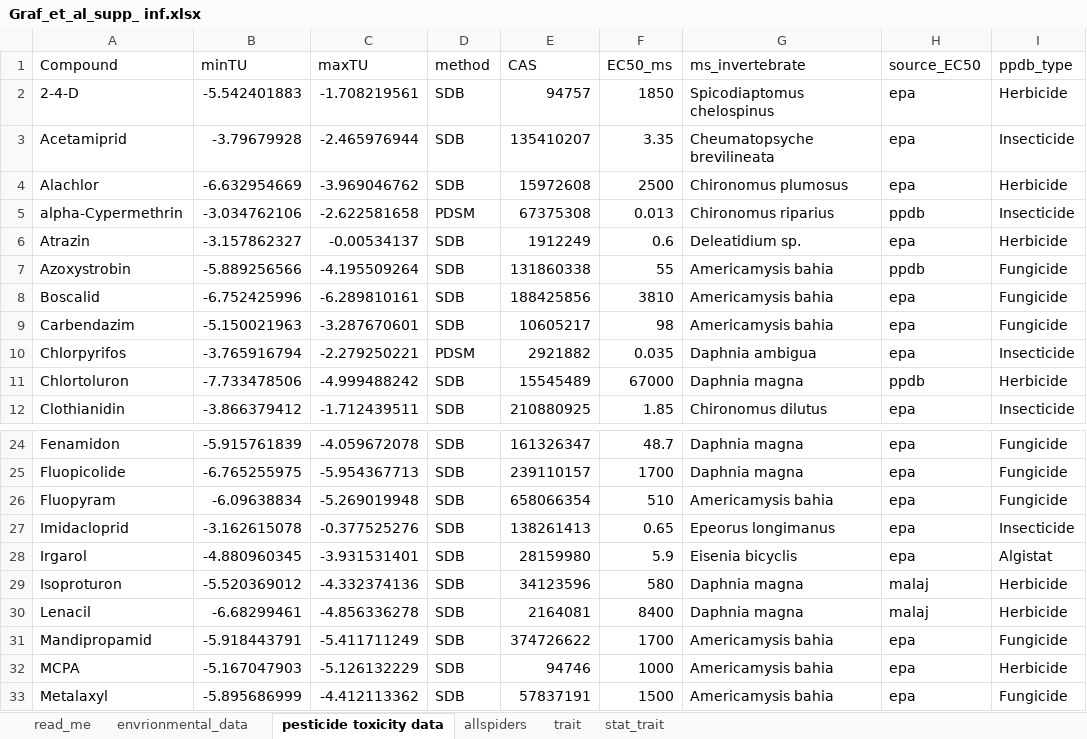
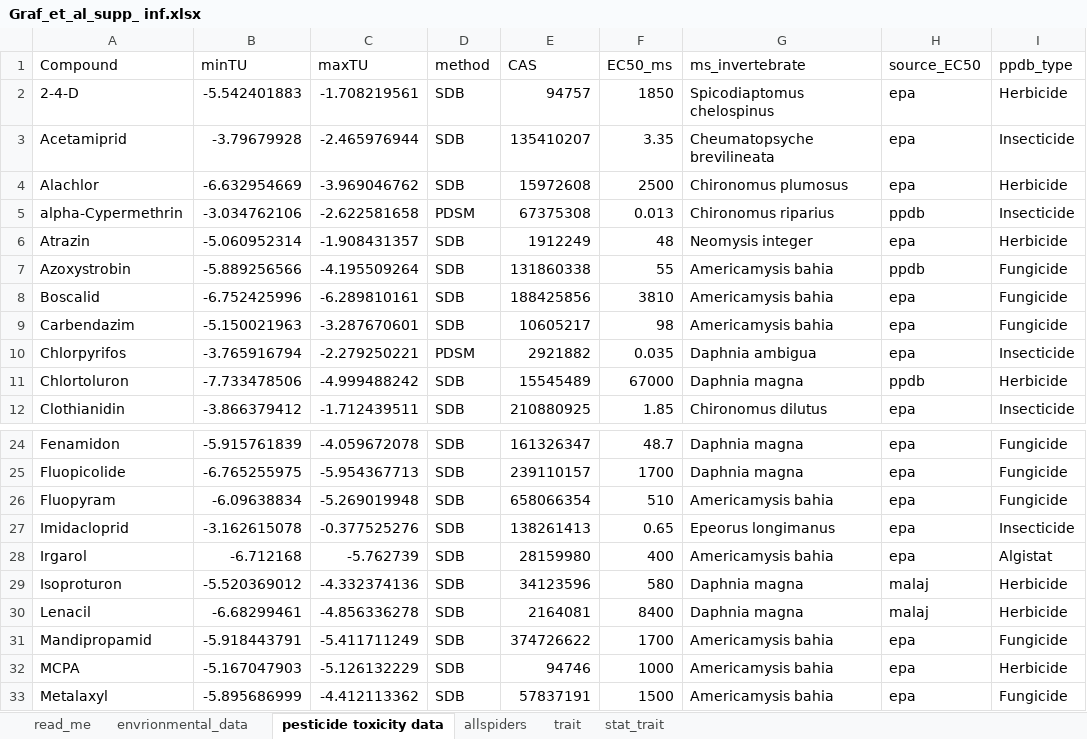
Before and after one commit to rbslandau/graf_spidertraits, an Excel workbook: Graf_et_al_supp_ inf.xlsx, sheet pesticide toxicity data, drawn as a sheet; only a part is shown, gaps mark what is left out; values as stored, in another font and other column widths than the file's, no borders; the diff names each change by its address in the sheet, - before the commit and + after, or states it on an @@ line.

```diff
--- a/Graf_et_al_supp_ inf.xlsx (sheet pesticide toxicity data)
+++ b/Graf_et_al_supp_ inf.xlsx (sheet pesticide toxicity data)
-B6 (minTU): -3.157862327
+B6 (minTU): -5.060952314
-C6 (maxTU): -0.00534137
+C6 (maxTU): -1.908431357
-F6 (EC50_ms): 0.6
+F6 (EC50_ms): 48
-G6 (ms_invertebrate): Deleatidium sp.
+G6 (ms_invertebrate): Neomysis integer
-B28 (minTU): -4.880960345
+B28 (minTU): -6.712168
-C28 (maxTU): -3.931531401
+C28 (maxTU): -5.762739
-F28 (EC50_ms): 5.9
+F28 (EC50_ms): 400
-G28 (ms_invertebrate): Eisenia bicyclis
+G28 (ms_invertebrate): Americamysis bahia
```
Also changed, not shown: 3 other files.
